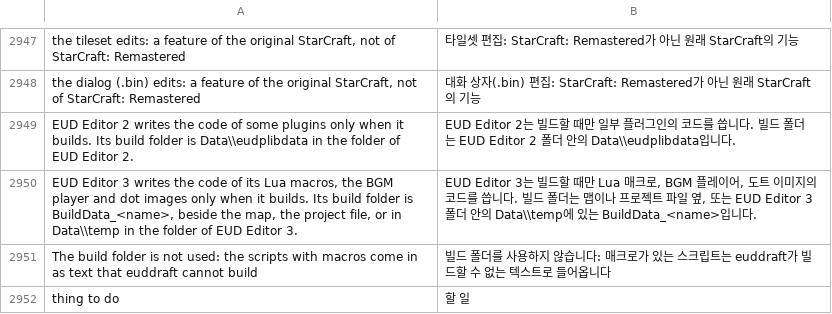
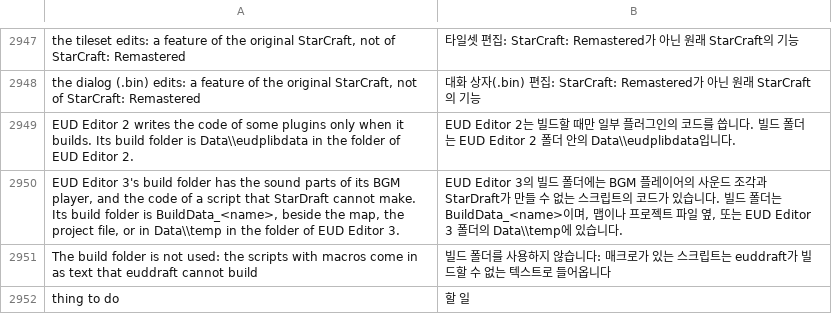
Before and after one commit to stardraft-editor/stardraft, a TSV file: apps/editor/res/lang/ko.tsv, drawn as a sheet; only a part is shown, gaps mark what is left out; removed rows and columns are numbered as before the commit, all else as after; the diff names each change by its address in the sheet, - before the commit and + after, or states it on an @@ line.

Commit message:
File > Import a project expands EUD Editor 3's Lua macros (@KeyDown(...), <? ... ?>) as its build expands them, with no build folder: the scripts, the MSQC and chatEvent lines and PluginVariables.py. EUD Editor 3's own macro files run in Lua 5.1.5, in a sandbox: no files, no OS, no compiled Lua; limits on memory, instructions and time (10 seconds a script, 60 a project) and on the pattern matcher's work and C stack. A macro that fails stays as written and is named in the report. The build folder is now needed only for a BGM sound file that is not on this computer, or a script that cannot be made.

```diff
--- a/apps/editor/res/lang/ko.tsv
+++ b/apps/editor/res/lang/ko.tsv
-row 2950: EUD Editor 3 writes the code of its Lua macros, the BGM player and dot images only when it builds. Its build folder is BuildData_<name>, beside the map, the project file, or in Data\\temp in the folder of EUD Editor 3. | EUD Editor 3는 빌드할 때만 Lua 매크로, BGM 플레이어, 도트 이미지의 코드를 씁니다. 빌드 폴더는 맵이나 프로젝트 파일 옆, 또는 EUD Editor 3 폴더 안의 Data\\temp에 있는 BuildData_<name>입니다.
+row 2950: EUD Editor 3's build folder has the sound parts of its BGM player, and the code of a script that StarDraft cannot make. Its build folder is BuildData_<name>, beside the map, the project file, or in Data\\temp in the folder of EUD Editor 3. | EUD Editor 3의 빌드 폴더에는 BGM 플레이어의 사운드 조각과 StarDraft가 만들 수 없는 스크립트의 코드가 있습니다. 빌드 폴더는 BuildData_<name>이며, 맵이나 프로젝트 파일 옆, 또는 EUD Editor 3 폴더의 Data\\temp에 있습니다.
```
Also changed, not shown: apps/editor/res/lang/es.tsv, apps/editor/res/lang/fr.tsv, 51 other files.
